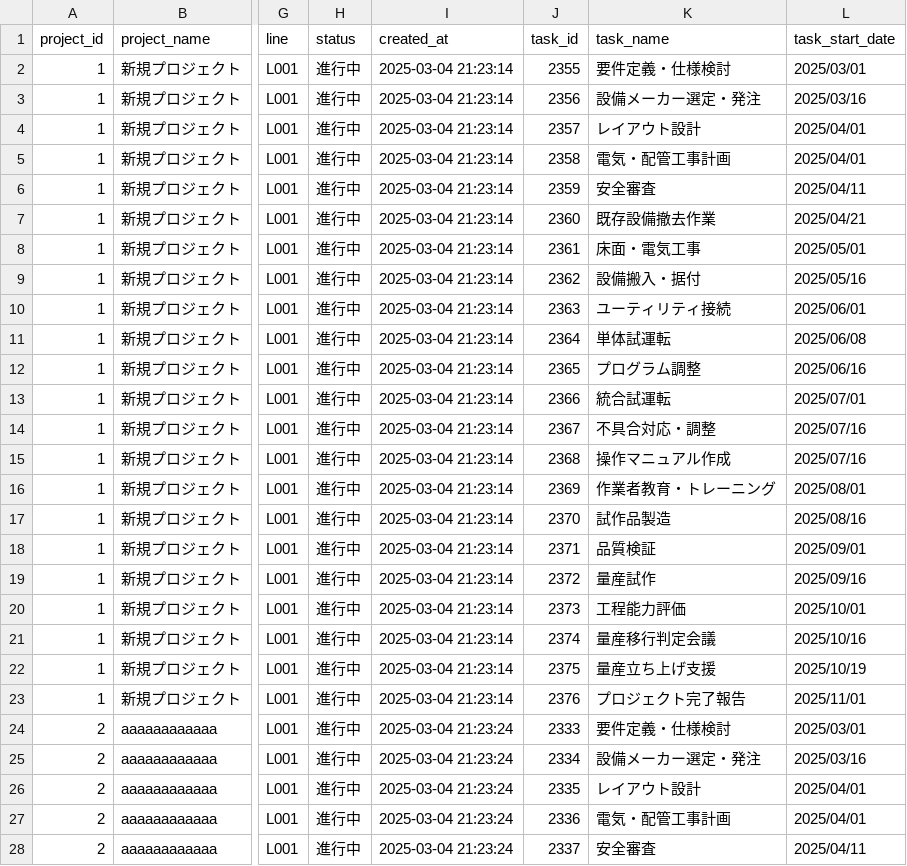
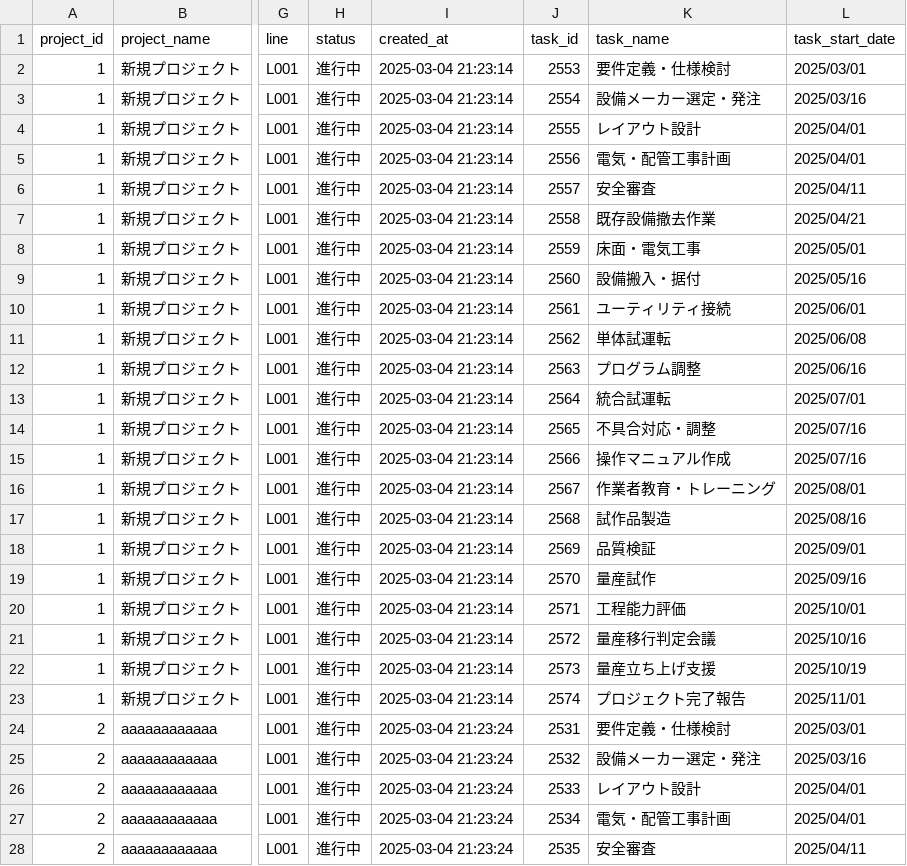
Before and after one commit to ss-engineer-CTG/ProjectSuite, a CSV file: ProjectManager/data/exports/dashboard.csv, drawn as a sheet; only a part is shown, gaps mark what is left out; the diff covers the shown part only; the diff names each change by its address in the sheet, - before the commit and + after, or states it on an @@ line.

```diff
--- a/ProjectManager/data/exports/dashboard.csv
+++ b/ProjectManager/data/exports/dashboard.csv
-J2 (task_id): 2355
+J2 (task_id): 2553
-J3 (task_id): 2356
+J3 (task_id): 2554
-J4 (task_id): 2357
+J4 (task_id): 2555
-J5 (task_id): 2358
+J5 (task_id): 2556
-J6 (task_id): 2359
+J6 (task_id): 2557
-J7 (task_id): 2360
+J7 (task_id): 2558
-J8 (task_id): 2361
+J8 (task_id): 2559
-J9 (task_id): 2362
+J9 (task_id): 2560
-J10 (task_id): 2363
+J10 (task_id): 2561
-J11 (task_id): 2364
+J11 (task_id): 2562
-J12 (task_id): 2365
+J12 (task_id): 2563
-J13 (task_id): 2366
+J13 (task_id): 2564
-J14 (task_id): 2367
+J14 (task_id): 2565
-J15 (task_id): 2368
+J15 (task_id): 2566
-J16 (task_id): 2369
+J16 (task_id): 2567
-J17 (task_id): 2370
+J17 (task_id): 2568
-J18 (task_id): 2371
+J18 (task_id): 2569
-J19 (task_id): 2372
+J19 (task_id): 2570
-J20 (task_id): 2373
+J20 (task_id): 2571
-J21 (task_id): 2374
+J21 (task_id): 2572
-J22 (task_id): 2375
+J22 (task_id): 2573
-J23 (task_id): 2376
+J23 (task_id): 2574
-J24 (task_id): 2333
+J24 (task_id): 2531
-J25 (task_id): 2334
+J25 (task_id): 2532
-J26 (task_id): 2335
+J26 (task_id): 2533
-J27 (task_id): 2336
+J27 (task_id): 2534
-J28 (task_id): 2337
+J28 (task_id): 2535
```
Also changed, not shown: 39 edited cells elsewhere in this file, 8 other files.
